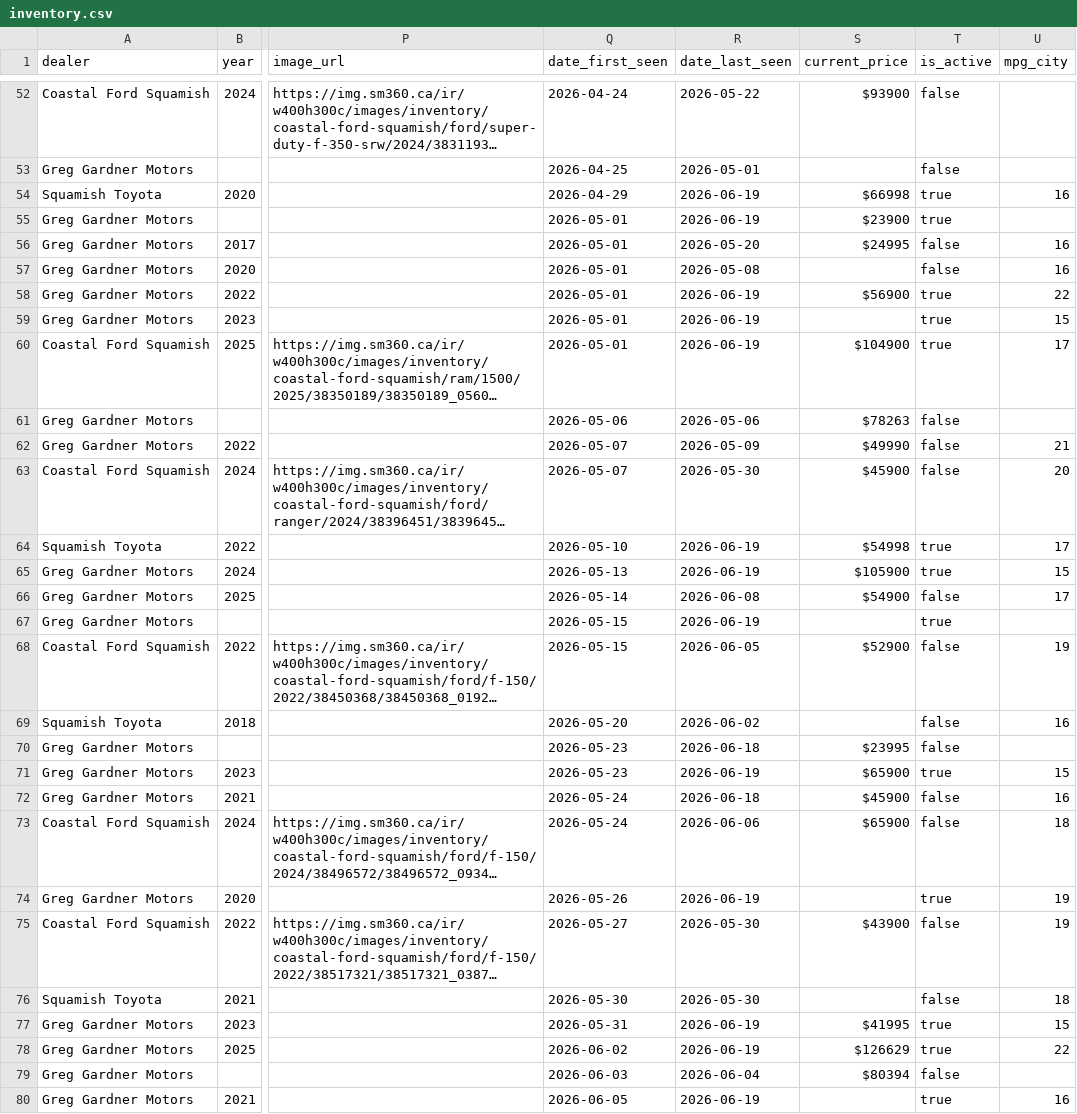
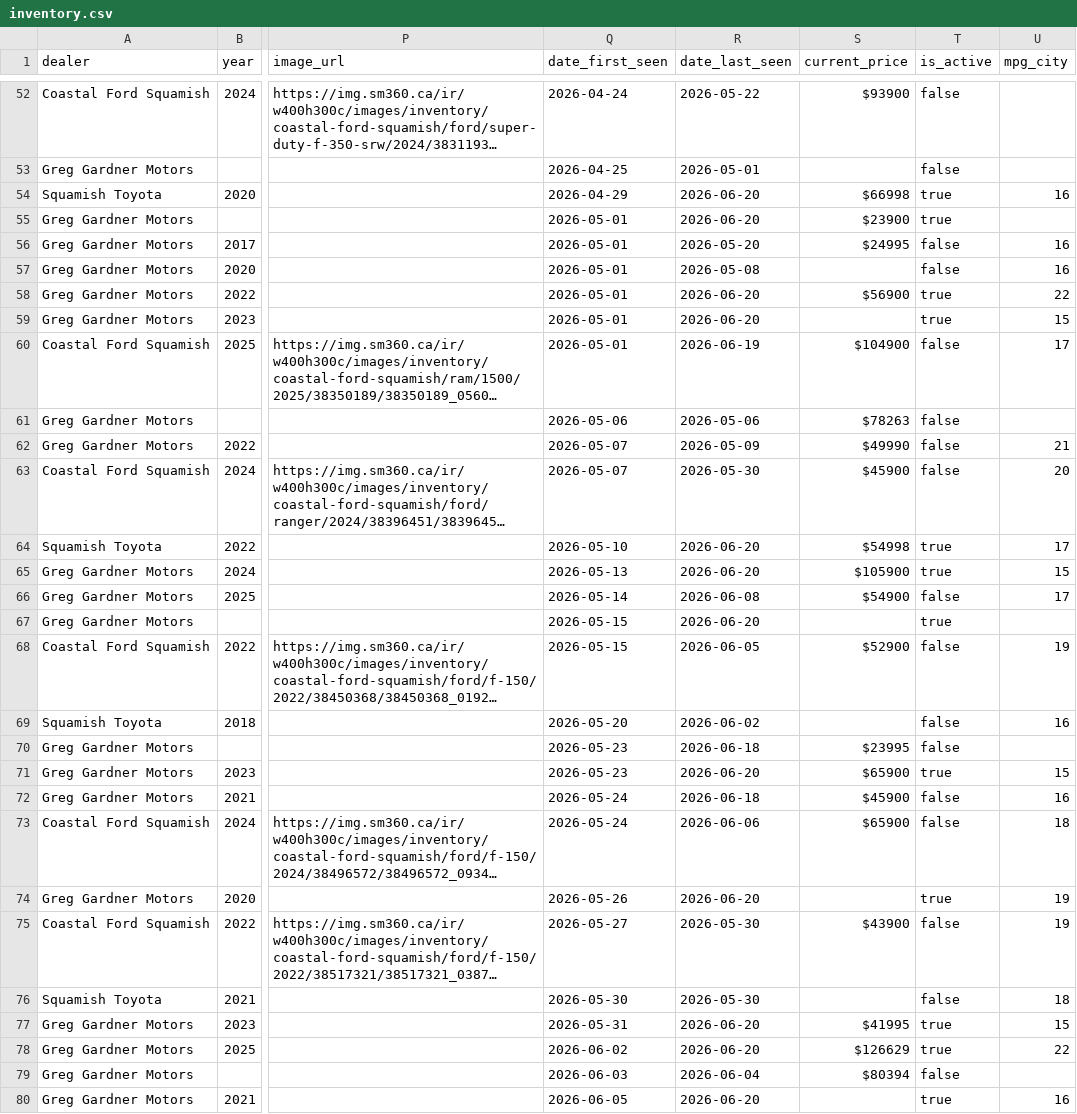
Before and after one commit to wilrocks79/truck-tracker, a CSV file: data/inventory.csv, drawn as a sheet; only a part is shown, gaps mark what is left out; long unchanged cells end in …; the diff covers the shown part only; the diff names each change by its address in the sheet, - before the commit and + after, or states it on an @@ line.

```diff
--- a/data/inventory.csv
+++ b/data/inventory.csv
-R54:R55 (date_last_seen): 2026-06-19
+R54:R55 (date_last_seen): 2026-06-20
-R58:R59 (date_last_seen): 2026-06-19
+R58:R59 (date_last_seen): 2026-06-20
-T60 (is_active): true
+T60 (is_active): false
-R64:R65 (date_last_seen): 2026-06-19
+R64:R65 (date_last_seen): 2026-06-20
-R67 (date_last_seen): 2026-06-19
+R67 (date_last_seen): 2026-06-20
-R71 (date_last_seen): 2026-06-19
+R71 (date_last_seen): 2026-06-20
-R74 (date_last_seen): 2026-06-19
+R74 (date_last_seen): 2026-06-20
-R77:R78 (date_last_seen): 2026-06-19
+R77:R78 (date_last_seen): 2026-06-20
-R80 (date_last_seen): 2026-06-19
+R80 (date_last_seen): 2026-06-20
```
Also changed, not shown: 1 added row and 12 edited cells elsewhere in this file, data/price_history.csv, 2 other files.
